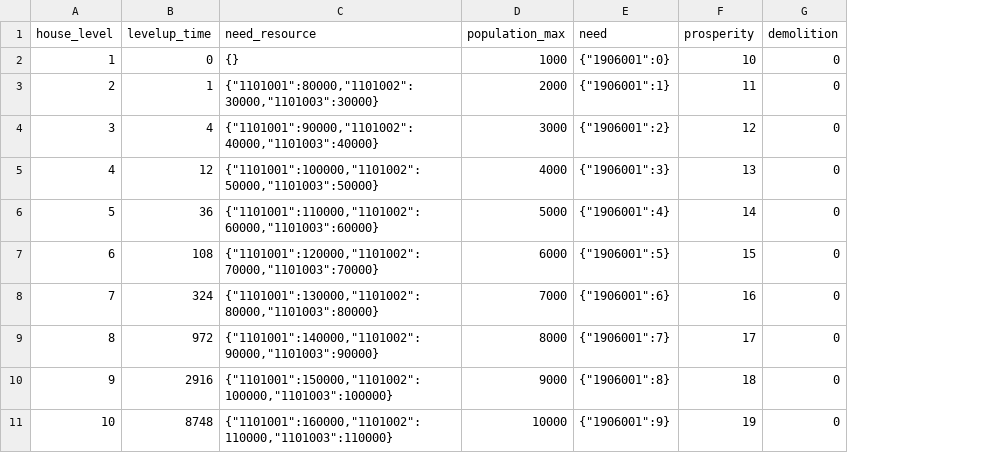
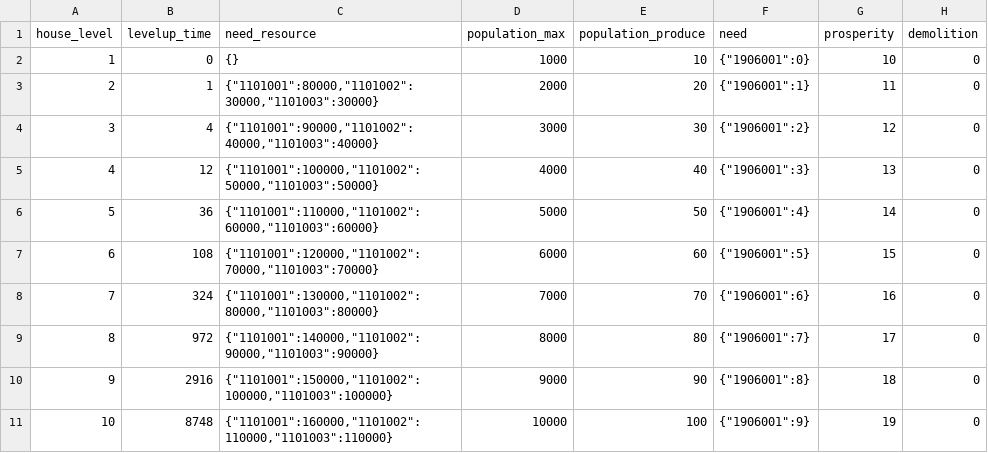
Before and after one commit to kspine/solution_pk, a CSV file: etc/poseidon/empery_center_data/City_House.csv, drawn as a sheet; the diff names each change by its address in the sheet, - before the commit and + after, or states it on an @@ line.

```diff
--- a/etc/poseidon/empery_center_data/City_House.csv
+++ b/etc/poseidon/empery_center_data/City_House.csv
+column E (population_produce), rows 2-11: 10 | 20 | 30 | 40 | 50 | 60 | 70 | 80 | 90 | 100
```
Also changed, not shown: 5 other files.
